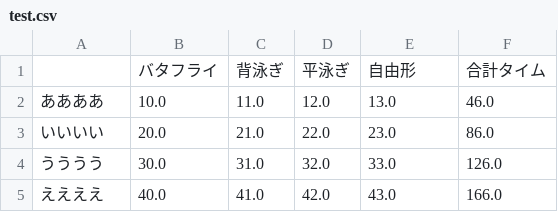
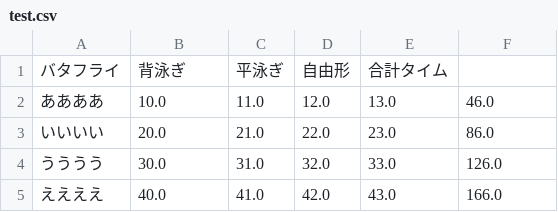
Before and after one commit to Yuta1004/Pro2019SportsAnalysis, a CSV file: src/data/test.csv, drawn as a sheet; removed rows and columns are numbered as before the commit, all else as after; the diff names each change by its address in the sheet, - before the commit and + after, or states it on an @@ line.

Commit message:
[change] test.csvのフォーマットを変更

```diff
--- a/src/data/test.csv
+++ b/src/data/test.csv
-row 1:  | バタフライ | 背泳ぎ | 平泳ぎ | 自由形 | 合計タイム
+row 1: バタフライ | 背泳ぎ | 平泳ぎ | 自由形 | 合計タイム
```
